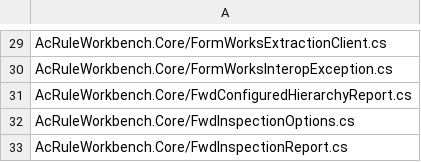
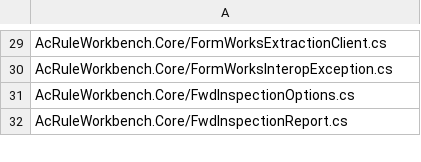
Before and after one commit to azmusgb/AcRuleWorkbench, a CSV file: SOURCE_MANIFEST.csv, drawn as a sheet; only a part is shown, gaps mark what is left out; the diff names each change by its address in the sheet, - before the commit and + after, or states it on an @@ line.

```diff
--- a/SOURCE_MANIFEST.csv
+++ b/SOURCE_MANIFEST.csv
-row 31: AcRuleWorkbench.Core/FwdConfiguredHierarchyReport.cs
```
Also changed, not shown: 41 other files.
